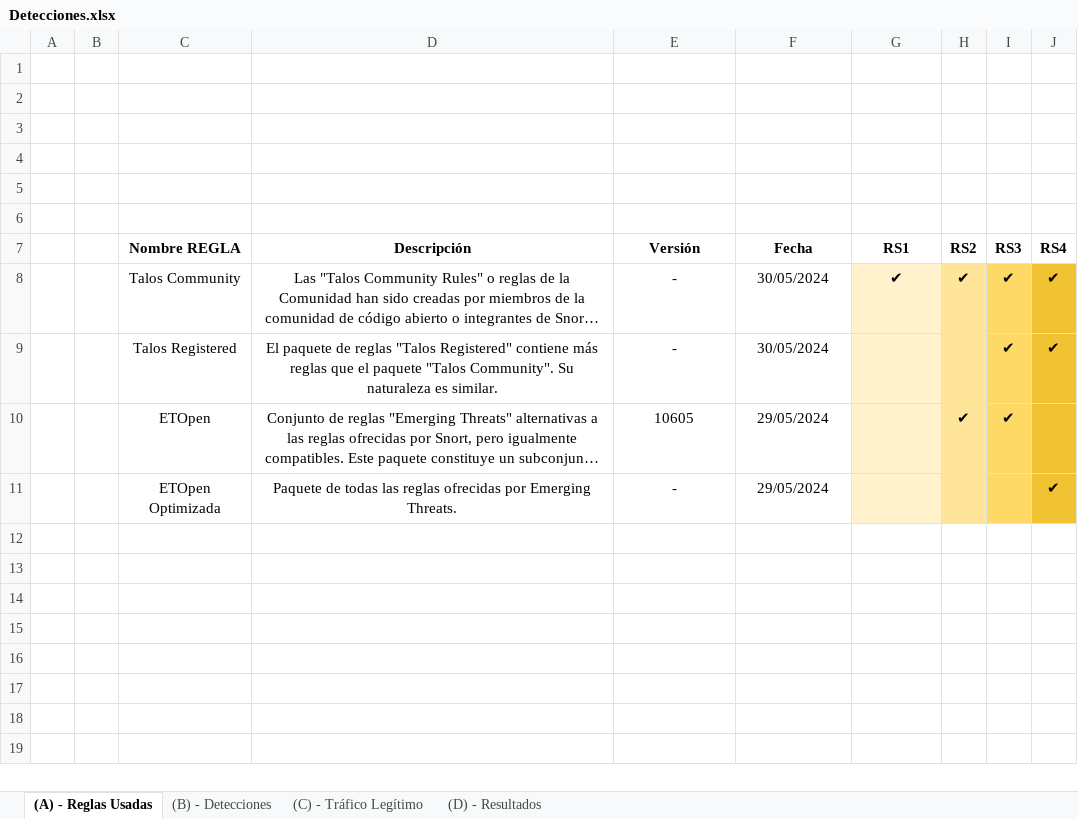
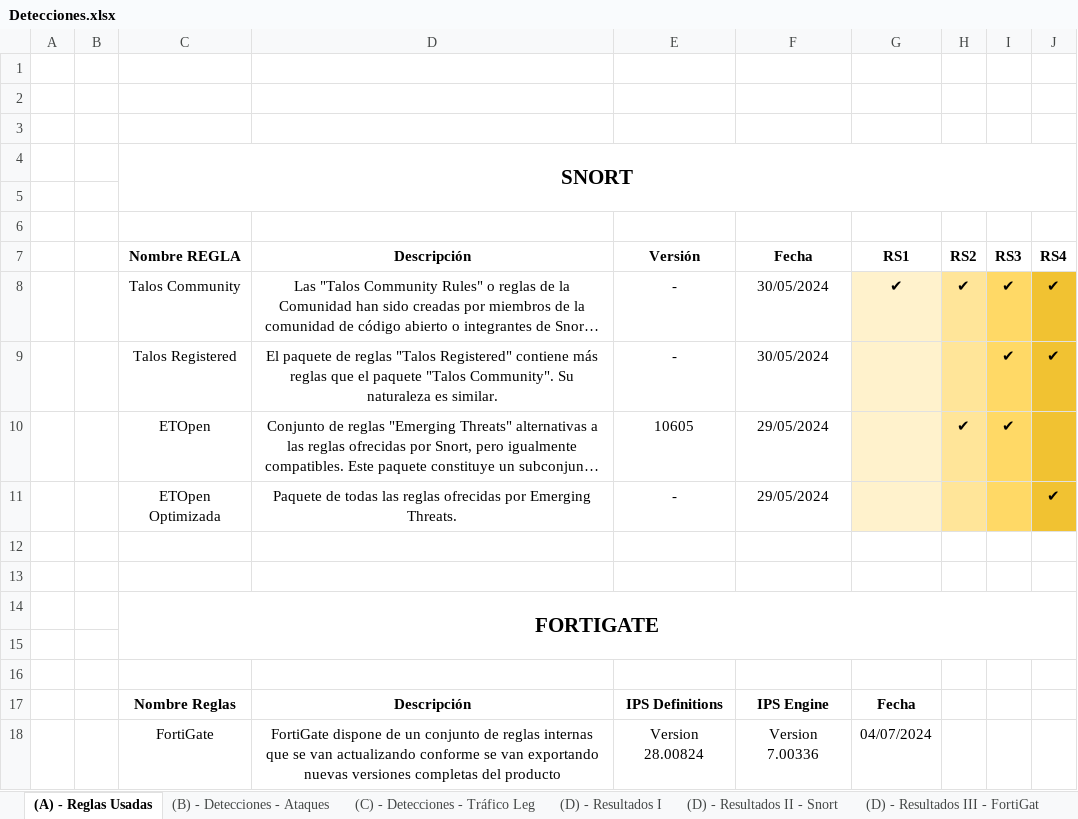
Before and after one commit to javgarbor10/Snort-FG-PA-Analisis_Capacidad_deteccion_Ataques_red, an Excel workbook: Hojas/Detecciones.xlsx, sheet (A) - Reglas Usadas, drawn as a sheet; long unchanged cells end in …; values as stored, in another font and other column widths than the file's, no borders; charts and pictures not drawn; the diff names each change by its address in the sheet, - before the commit and + after, or states it on an @@ line.

```diff
--- a/Hojas/Detecciones.xlsx (sheet (A) - Reglas Usadas)
+++ b/Hojas/Detecciones.xlsx (sheet (A) - Reglas Usadas)
-sheet tab: (B) - Detecciones
+sheet tab: (B) - Detecciones - Ataques
-sheet tab: (C) - Tráfico Legítimo
+sheet tab: (C) - Detecciones - Tráfico Leg
-sheet tab: (D) - Resultados
+sheet tab: (D) - Resultados I
+sheet tab: (D) - Resultados II - Snort
+sheet tab: (D) - Resultados III - FortiGat
-C4 (Nombre REGLA): (empty)
+C4 (Nombre REGLA): SNORT
+C4:J5 merged
+row 12: (empty)
+row 13: (empty)
+row 14:  |  | FORTIGATE
+row 15: (empty)
+row 16: (empty)
+row 17:  |  | Nombre Reglas | Descripción | IPS Definitions | IPS Engine | Fecha
+row 18:  |  | FortiGate | FortiGate dispone de un conjunto de reglas internas que se van actualizando conforme se van exportando nuevas versiones completas del producto | Version 28.00824 | Version 7.00336 | 04/07/2024
```
Also changed, not shown: sheet (D) - Resultados I, sheet (B) - Detecciones - Ataques, sheet (C) - Detecciones - Tráfico Leg, other sheet tabs, charts or pictures.
